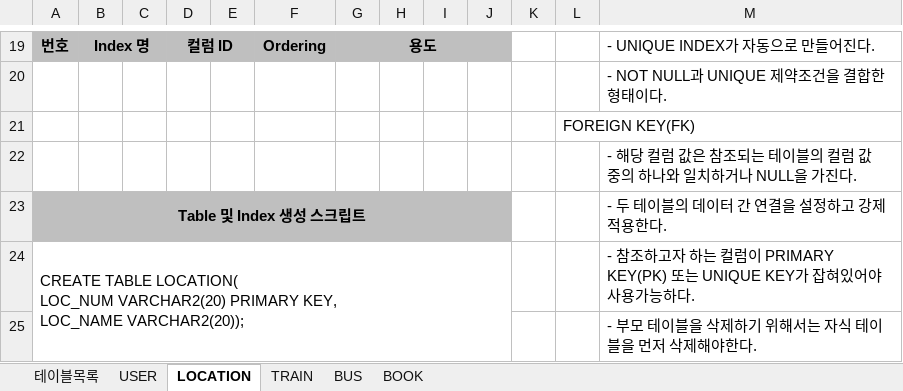
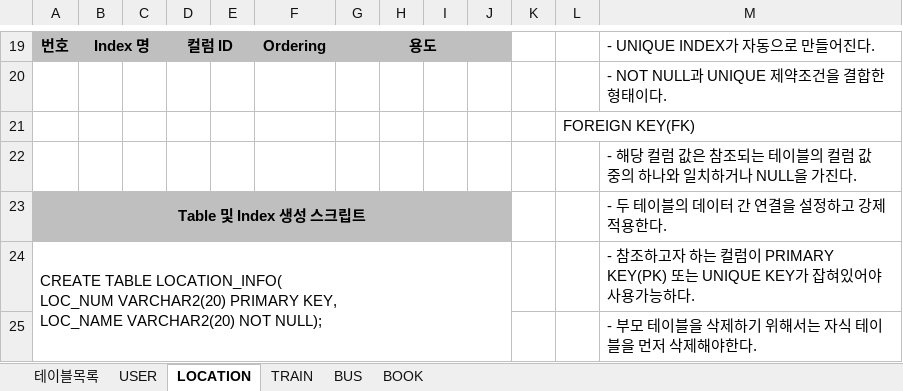
Before and after one commit to 2019-SMHRD-Deep3/JAVA_PROJECT, an Excel workbook: DOCUMENT/테이블명세서.xlsx, sheet LOCATION, drawn as a sheet; only a part is shown, gaps mark what is left out; values as stored, in another font and other column widths than the file's, no borders; ↵ is a line break in a cell; the diff names each change by its address in the sheet, - before the commit and + after, or states it on an @@ line.

```diff
--- a/DOCUMENT/테이블명세서.xlsx (sheet LOCATION)
+++ b/DOCUMENT/테이블명세서.xlsx (sheet LOCATION)
-A24: CREATE TABLE LOCATION( ↵ LOC_NUM VARCHAR2(20) PRIMARY KEY, ↵ LOC_NAME VARCHAR2(20));
+A24: CREATE TABLE LOCATION_INFO( ↵ LOC_NUM VARCHAR2(20) PRIMARY KEY, ↵ LOC_NAME VARCHAR2(20) NOT NULL);
```
Also changed, not shown: sheet BOOK, sheet 테이블목록, sheet USER, sheet BUS, sheet TRAIN, 4 other files.
